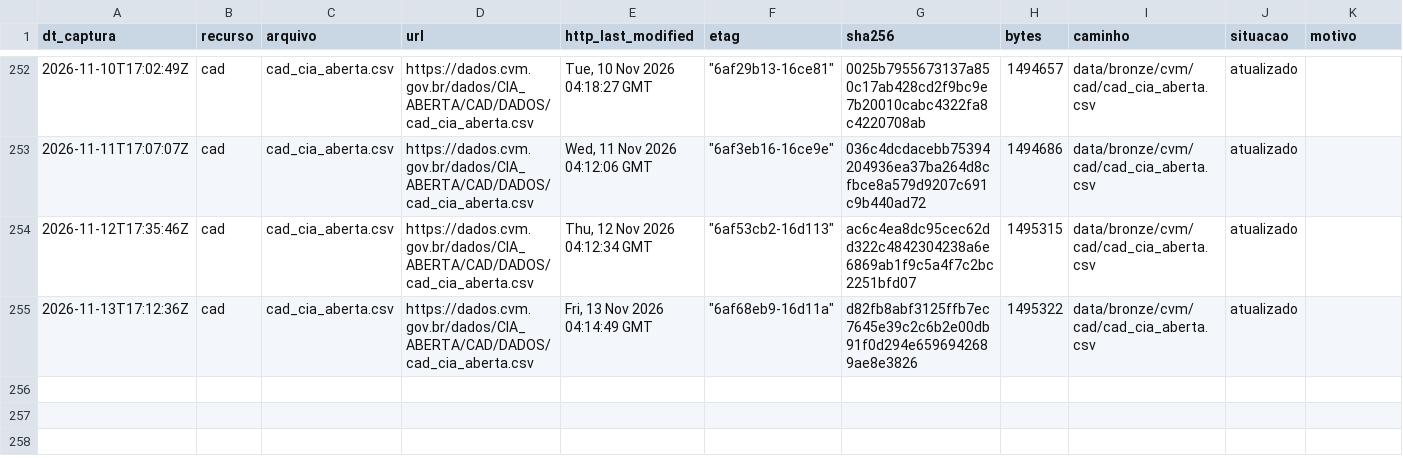
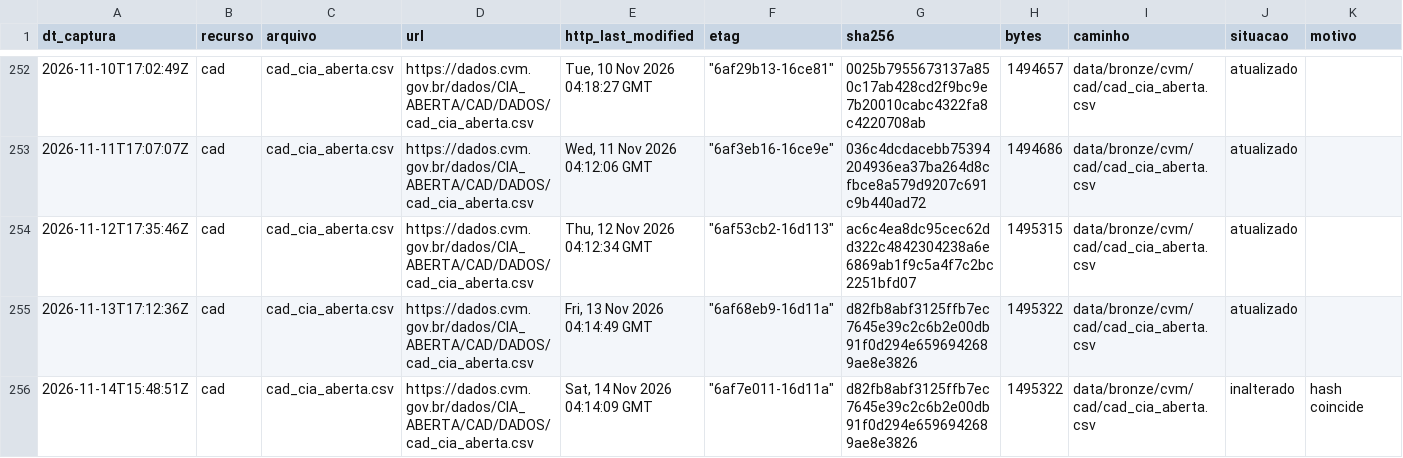
Before and after one commit to OsvaldoSantana/meol, a CSV file: docs/acervo/cvm/capturas.csv, drawn as a sheet; only a part is shown, gaps mark what is left out; the diff names each change by its address in the sheet, - before the commit and + after, or states it on an @@ line.

```diff
--- a/docs/acervo/cvm/capturas.csv
+++ b/docs/acervo/cvm/capturas.csv
+row 256: 2026-11-14T15:48:51Z | cad | cad_cia_aberta.csv | https://dados.cvm.gov.br/dados/CIA_ABERTA/CAD/DADOS/cad_cia_aberta.csv | Sat, 14 Nov 2026 04:14:09 GMT | "6af7e011-16d11a" | d82fb8abf3125ffb7ec7645e39c2c6b2e00db91f0d294e6596942689ae8e3826 | 1495322 | data/bronze/cvm/cad/cad_cia_aberta.csv | inalterado | hash coincide
```
Also changed, not shown: docs/acervo/b3/capturas.csv.
